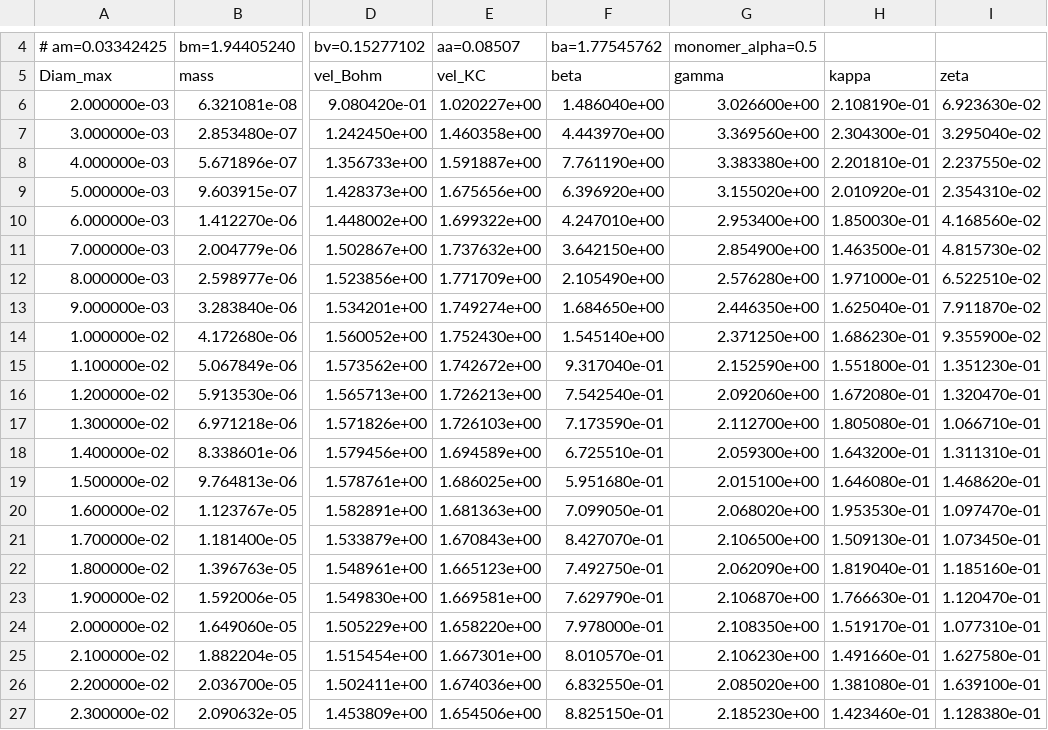
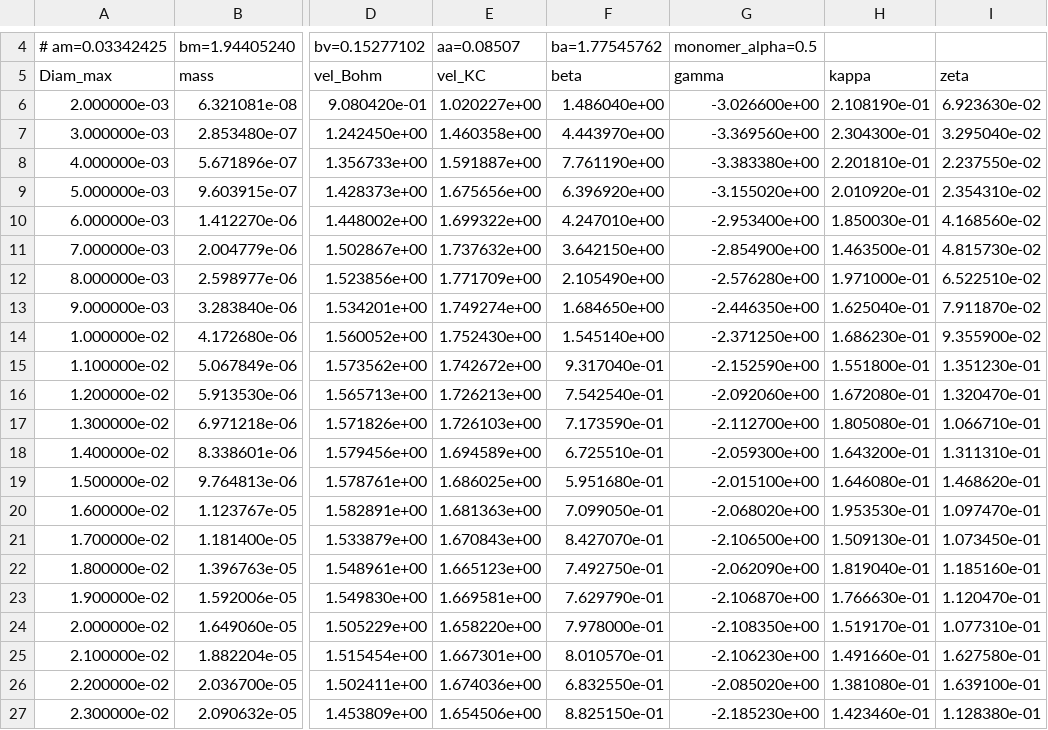
Before and after one commit to OPTIMICe-team/snowScatt, a CSV file: python/snowProperties/ssrga_coeffs_subsequent_0.2.csv, drawn as a sheet; only a part is shown, gaps mark what is left out; the diff names each change by its address in the sheet, - before the commit and + after, or states it on an @@ line.

Commit message:
fixing diam-bins

```diff
--- a/python/snowProperties/ssrga_coeffs_subsequent_0.2.csv
+++ b/python/snowProperties/ssrga_coeffs_subsequent_0.2.csv
-G6 (gamma): 3.026600e+00
+G6 (gamma): -3.026600e+00
-G7 (gamma): 3.369560e+00
+G7 (gamma): -3.369560e+00
-G8 (gamma): 3.383380e+00
+G8 (gamma): -3.383380e+00
-G9 (gamma): 3.155020e+00
+G9 (gamma): -3.155020e+00
-G10 (gamma): 2.953400e+00
+G10 (gamma): -2.953400e+00
-G11 (gamma): 2.854900e+00
+G11 (gamma): -2.854900e+00
-G12 (gamma): 2.576280e+00
+G12 (gamma): -2.576280e+00
-G13 (gamma): 2.446350e+00
+G13 (gamma): -2.446350e+00
-G14 (gamma): 2.371250e+00
+G14 (gamma): -2.371250e+00
-G15 (gamma): 2.152590e+00
+G15 (gamma): -2.152590e+00
-G16 (gamma): 2.092060e+00
+G16 (gamma): -2.092060e+00
-G17 (gamma): 2.112700e+00
+G17 (gamma): -2.112700e+00
-G18 (gamma): 2.059300e+00
+G18 (gamma): -2.059300e+00
-G19 (gamma): 2.015100e+00
+G19 (gamma): -2.015100e+00
-G20 (gamma): 2.068020e+00
+G20 (gamma): -2.068020e+00
-G21 (gamma): 2.106500e+00
+G21 (gamma): -2.106500e+00
-G22 (gamma): 2.062090e+00
+G22 (gamma): -2.062090e+00
-G23 (gamma): 2.106870e+00
+G23 (gamma): -2.106870e+00
-G24 (gamma): 2.108350e+00
+G24 (gamma): -2.108350e+00
-G25 (gamma): 2.106230e+00
+G25 (gamma): -2.106230e+00
-G26 (gamma): 2.085020e+00
+G26 (gamma): -2.085020e+00
-G27 (gamma): 2.185230e+00
+G27 (gamma): -2.185230e+00
```
Also changed, not shown: python/snowProperties/ssrga_coeffs_simultaneous_0.1.csv, python/snowProperties/ssrga_coeffs_simultaneous_0.2.csv, 9 other files.
